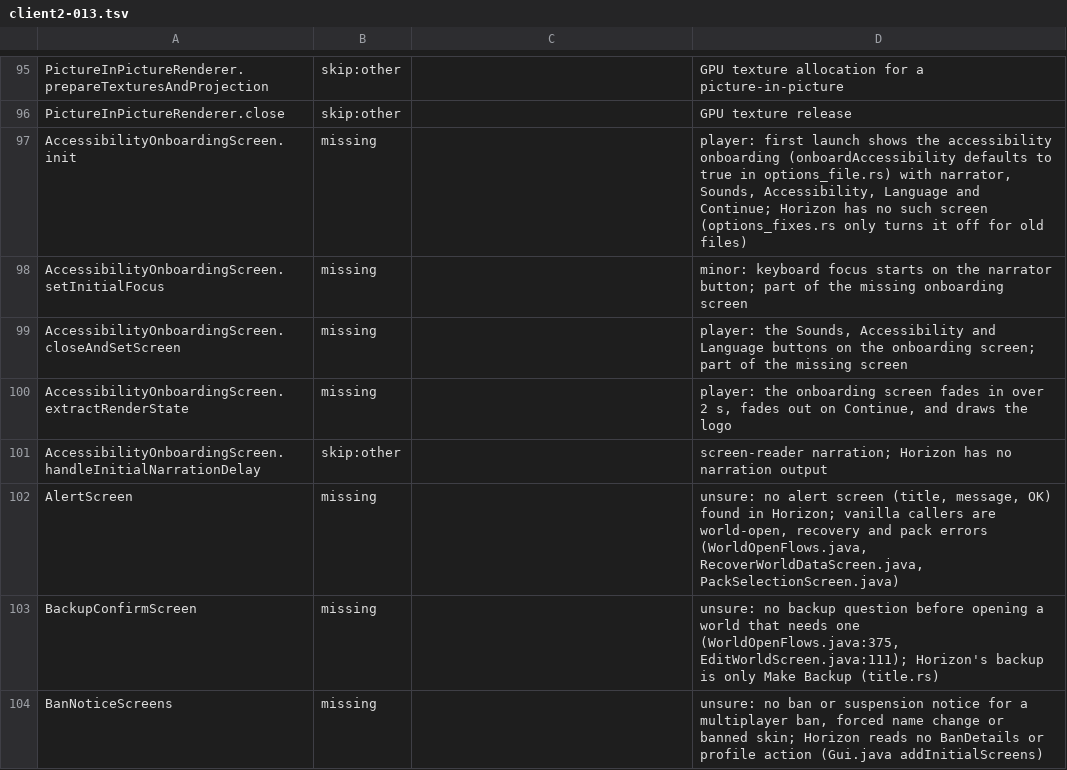
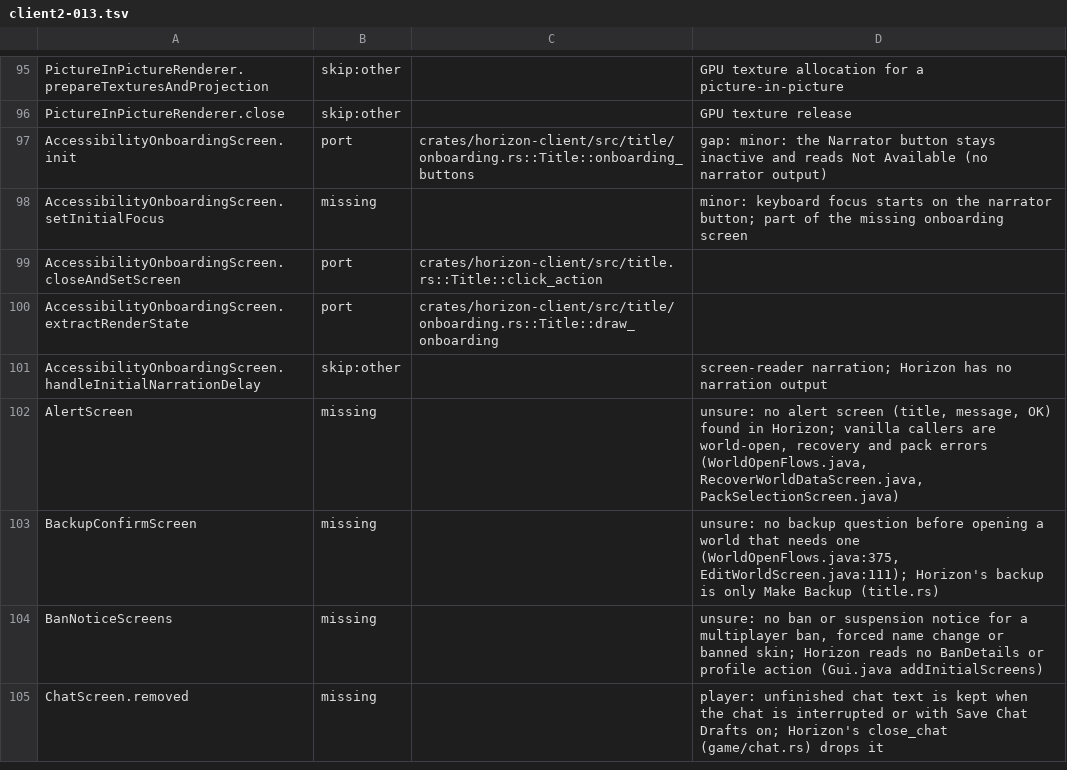
Before and after one commit to 0CYBER/horizon-free, a TSV file: tools/port_map/client2-013.tsv, drawn as a sheet; only a part is shown, gaps mark what is left out; the shorter side is filled out with more unchanged rows.

```diff
--- a/tools/port_map/client2-013.tsv
+++ b/tools/port_map/client2-013.tsv
@@ -96,6 +96,6 @@ PictureInPictureRenderer.prepareTexturesAndProjection	skip:other		GPU texture al
 PictureInPictureRenderer.close	skip:other		GPU texture release
-AccessibilityOnboardingScreen.init	missing		player: first launch shows the accessibility onboarding (onboardAccessibility defaults to true in options_file.rs) with narrator, Sounds, Accessibility, Language and Continue; Horizon has no such screen (options_fixes.rs only turns it off for old files)
+AccessibilityOnboardingScreen.init	port	crates/horizon-client/src/title/onboarding.rs::Title::onboarding_buttons	gap: minor: the Narrator button stays inactive and reads Not Available (no narrator output)
 AccessibilityOnboardingScreen.setInitialFocus	missing		minor: keyboard focus starts on the narrator button; part of the missing onboarding screen
-AccessibilityOnboardingScreen.closeAndSetScreen	missing		player: the Sounds, Accessibility and Language buttons on the onboarding screen; part of the missing screen
-AccessibilityOnboardingScreen.extractRenderState	missing		player: the onboarding screen fades in over 2 s, fades out on Continue, and draws the logo
+AccessibilityOnboardingScreen.closeAndSetScreen	port	crates/horizon-client/src/title.rs::Title::click_action	
+AccessibilityOnboardingScreen.extractRenderState	port	crates/horizon-client/src/title/onboarding.rs::Title::draw_onboarding	
 AccessibilityOnboardingScreen.handleInitialNarrationDelay	skip:other		screen-reader narration; Horizon has no narration output
```
Also changed, not shown: tools/port_map/client2-009.tsv, 10 other files.
